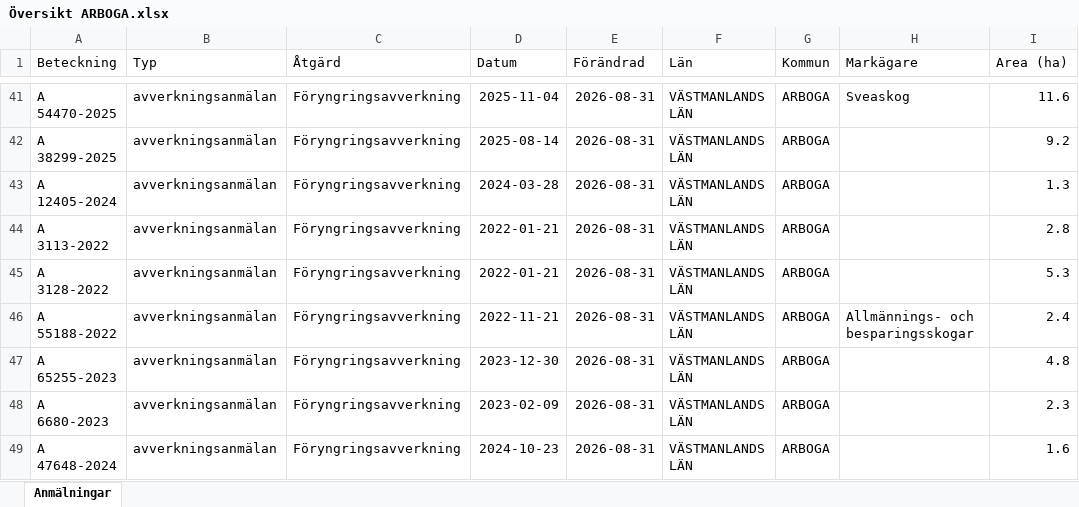
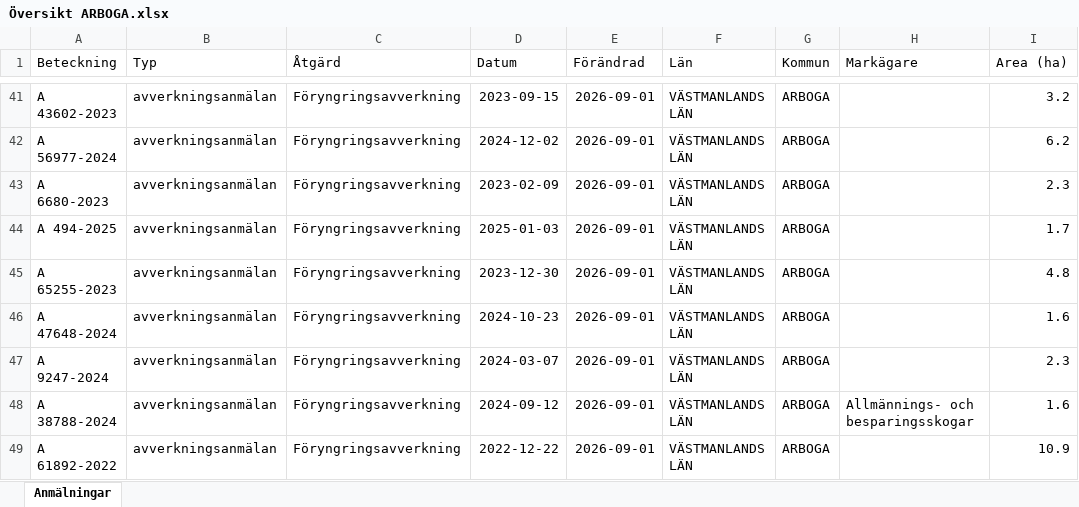
Before and after one commit to klasma/Logging_1984, an Excel workbook: Översikt ARBOGA.xlsx, sheet Anmälningar, drawn as a sheet; only a part is shown, gaps mark what is left out; values as stored, in another font and other column widths than the file's, no borders; the diff covers the shown part only; the diff names each change by its address in the sheet, - before the commit and + after, or states it on an @@ line.

```diff
--- a/Översikt ARBOGA.xlsx (sheet Anmälningar)
+++ b/Översikt ARBOGA.xlsx (sheet Anmälningar)
-A41 (Beteckning): A 54470-2025
+A41 (Beteckning): A 43602-2023
-D41 (Datum): 2025-11-04
+D41 (Datum): 2023-09-15
-E41:E49 (Förändrad): 2026-08-31
+E41:E49 (Förändrad): 2026-09-01
-H41 (Markägare): Sveaskog
+H41 (Markägare): (empty)
-I41 (Area (ha)): 11.6
+I41 (Area (ha)): 3.2
-A42 (Beteckning): A 38299-2025
+A42 (Beteckning): A 56977-2024
-D42 (Datum): 2025-08-14
+D42 (Datum): 2024-12-02
-I42 (Area (ha)): 9.2
+I42 (Area (ha)): 6.2
-A43 (Beteckning): A 12405-2024
+A43 (Beteckning): A 6680-2023
-D43 (Datum): 2024-03-28
+D43 (Datum): 2023-02-09
-I43 (Area (ha)): 1.3
+I43 (Area (ha)): 2.3
-A44 (Beteckning): A 3113-2022
+A44 (Beteckning): A 494-2025
-D44 (Datum): 2022-01-21
+D44 (Datum): 2025-01-03
-I44 (Area (ha)): 2.8
+I44 (Area (ha)): 1.7
-A45 (Beteckning): A 3128-2022
+A45 (Beteckning): A 65255-2023
-D45 (Datum): 2022-01-21
+D45 (Datum): 2023-12-30
-I45 (Area (ha)): 5.3
+I45 (Area (ha)): 4.8
-A46 (Beteckning): A 55188-2022
+A46 (Beteckning): A 47648-2024
-D46 (Datum): 2022-11-21
+D46 (Datum): 2024-10-23
-H46 (Markägare): Allmännings- och besparingsskogar
+H46 (Markägare): (empty)
-I46 (Area (ha)): 2.4
+I46 (Area (ha)): 1.6
-A47 (Beteckning): A 65255-2023
+A47 (Beteckning): A 9247-2024
-D47 (Datum): 2023-12-30
+D47 (Datum): 2024-03-07
-I47 (Area (ha)): 4.8
+I47 (Area (ha)): 2.3
-A48 (Beteckning): A 6680-2023
+A48 (Beteckning): A 38788-2024
-D48 (Datum): 2023-02-09
+D48 (Datum): 2024-09-12
-H48 (Markägare): (empty)
+H48 (Markägare): Allmännings- och besparingsskogar
-I48 (Area (ha)): 2.3
+I48 (Area (ha)): 1.6
-A49 (Beteckning): A 47648-2024
+A49 (Beteckning): A 61892-2022
-D49 (Datum): 2024-10-23
+D49 (Datum): 2022-12-22
-I49 (Area (ha)): 1.6
+I49 (Area (ha)): 10.9
```
Also changed, not shown: 630 edited cells elsewhere in this sheet, artfynd/A 26044-2025 artfynd.xlsx, artfynd/A 64461-2021 artfynd.xlsx, 57 other files.
